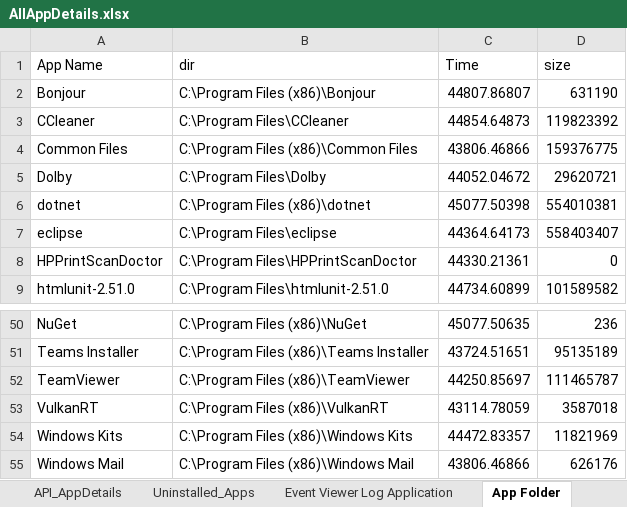
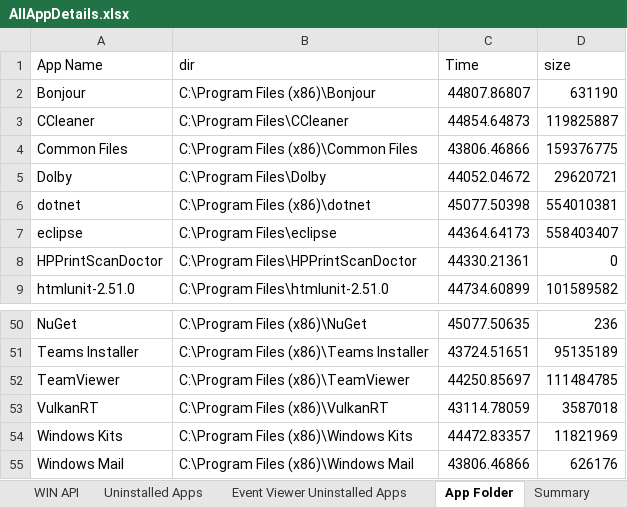
Before and after one commit to ShakedNeeman/MamramGo, an Excel workbook: ShowApp/bin/Debug/net6.0/AllAppDetails.xlsx, sheet App Folder, drawn as a sheet; only a part is shown, gaps mark what is left out; values as stored, in another font and other column widths than the file's, no borders; the diff names each change by its address in the sheet, - before the commit and + after, or states it on an @@ line.

```diff
--- a/ShowApp/bin/Debug/net6.0/AllAppDetails.xlsx (sheet App Folder)
+++ b/ShowApp/bin/Debug/net6.0/AllAppDetails.xlsx (sheet App Folder)
-sheet tab: API_AppDetails
+sheet tab: WIN API
-sheet tab: Uninstalled_Apps
+sheet tab: Uninstalled Apps
-sheet tab: Event Viewer Log Application
+sheet tab: Event Viewer Uninstalled Apps
-D3 (size): 119823392
+D3 (size): 119825887
-D52 (size): 111465787
+D52 (size): 111484785
```
Also changed, not shown: sheet Summary, sheet Event Viewer Uninstalled Apps, sheet Registry_Summary, other sheet tabs, hidden cells, 9 other files.
